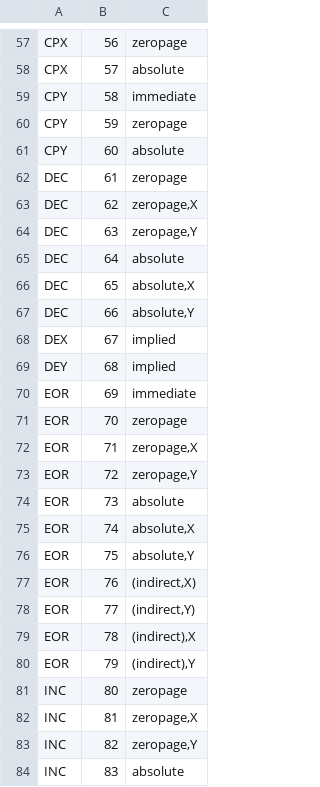
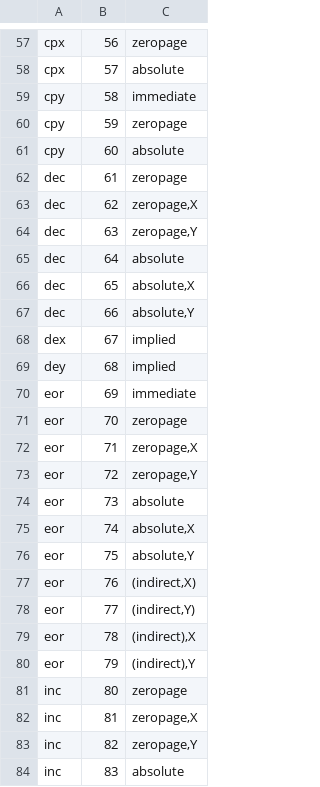
Before and after one commit to tanayvsoni/asm-computer-inprogress, a CSV file: assembler/new_assembler/instructions.csv, drawn as a sheet; only a part is shown, gaps mark what is left out; the diff covers the shown part only; the diff names each change by its address in the sheet, - before the commit and + after, or states it on an @@ line.

```diff
--- a/assembler/new_assembler/instructions.csv
+++ b/assembler/new_assembler/instructions.csv
-A57:A58: CPX
+A57:A58: cpx
-A59:A61: CPY
+A59:A61: cpy
-A62:A67: DEC
+A62:A67: dec
-A68: DEX
+A68: dex
-A69: DEY
+A69: dey
-A70:A80: EOR
+A70:A80: eor
-A81:A84: INC
+A81:A84: inc
```
Also changed, not shown: 161 edited cells elsewhere in this file, 12 other files.
